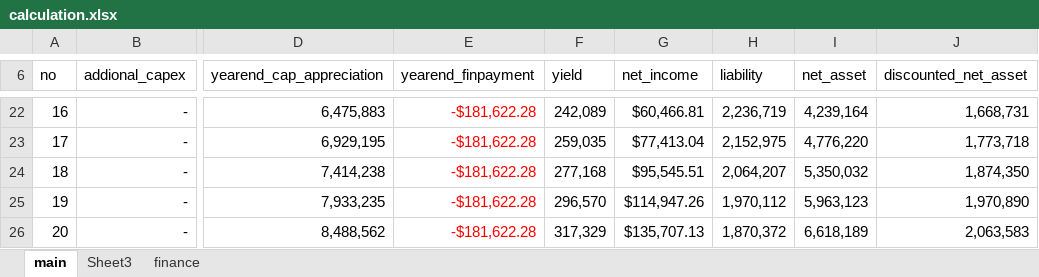
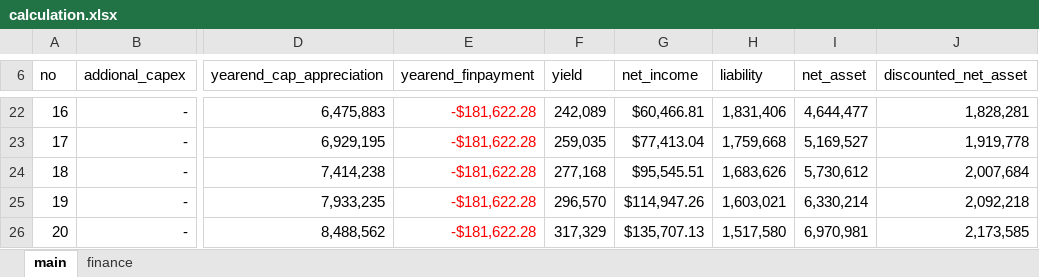
Before and after one commit to bibinmjose/housemarket, an Excel workbook: calculation.xlsx, sheet main, drawn as a sheet; only a part is shown, gaps mark what is left out; values as stored, in another font and other column widths than the file's, no borders; charts and pictures not drawn; the diff covers the shown part only; the diff names each change by its address in the sheet, - before the commit and + after, or states it on an @@ line.

```diff
--- a/calculation.xlsx (sheet main)
+++ b/calculation.xlsx (sheet main)
-sheet tab: Sheet3
-H22 (liability): 2,236,719
+H22 (liability): 1,831,406
-I22 (net_asset): 4,239,164
+I22 (net_asset): 4,644,477
-J22 (discounted_net_asset): 1,668,731
+J22 (discounted_net_asset): 1,828,281
-H23 (liability): 2,152,975
+H23 (liability): 1,759,668
-I23 (net_asset): 4,776,220
+I23 (net_asset): 5,169,527
-J23 (discounted_net_asset): 1,773,718
+J23 (discounted_net_asset): 1,919,778
-H24 (liability): 2,064,207
+H24 (liability): 1,683,626
-I24 (net_asset): 5,350,032
+I24 (net_asset): 5,730,612
-J24 (discounted_net_asset): 1,874,350
+J24 (discounted_net_asset): 2,007,684
-H25 (liability): 1,970,112
+H25 (liability): 1,603,021
-I25 (net_asset): 5,963,123
+I25 (net_asset): 6,330,214
-J25 (discounted_net_asset): 1,970,890
+J25 (discounted_net_asset): 2,092,218
-H26 (liability): 1,870,372
+H26 (liability): 1,517,580
-I26 (net_asset): 6,618,189
+I26 (net_asset): 6,970,981
-J26 (discounted_net_asset): 2,063,583
+J26 (discounted_net_asset): 2,173,585
```
Also changed, not shown: 30 edited cells elsewhere in this sheet, sheet finance, charts or pictures, 1 other file.
